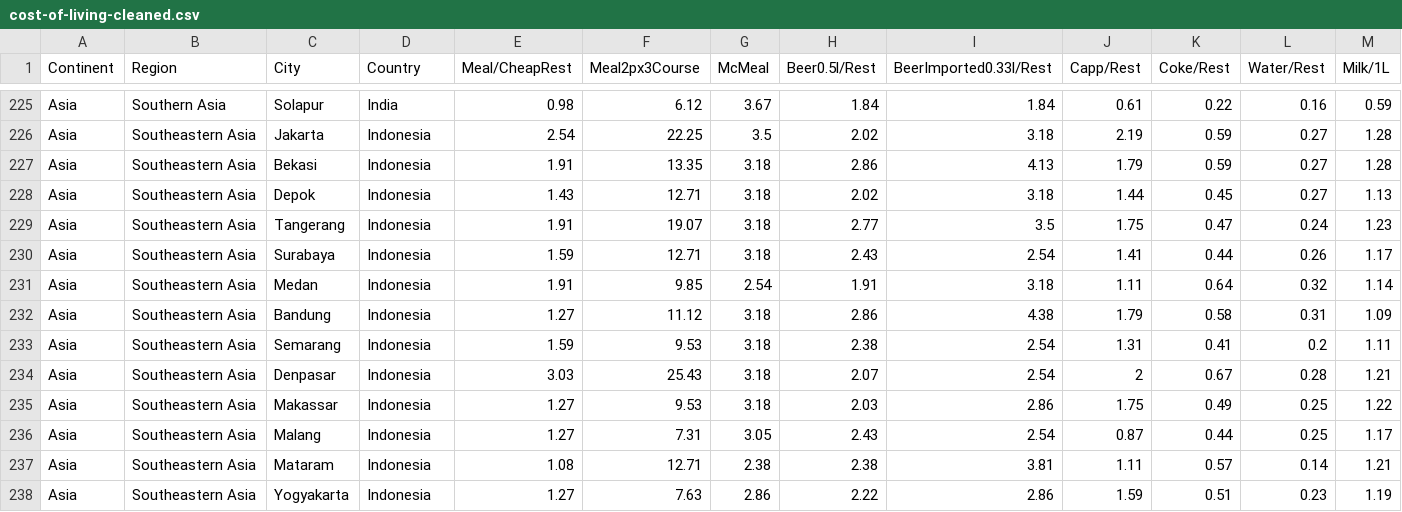
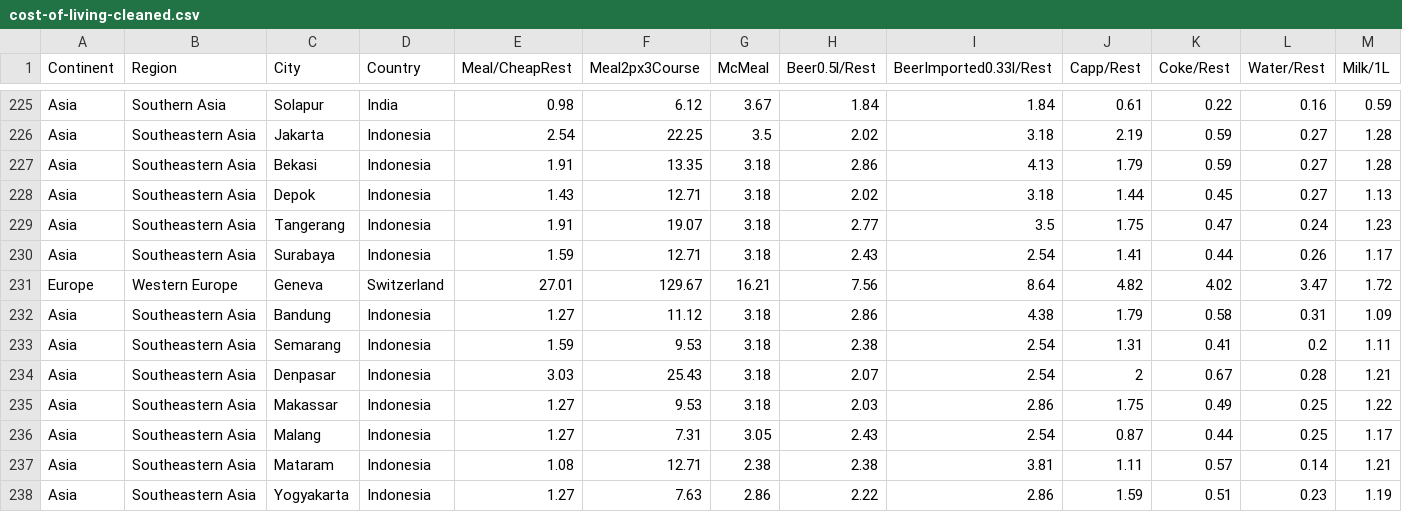
Before and after one commit to HJViggers/WorldCup2022PlayerData, a CSV file: cost-of-living-cleaned.csv, drawn as a sheet; only a part is shown, gaps mark what is left out; removed rows and columns are numbered as before the commit, all else as after; rows hold the shown columns only; the diff names each change by its address in the sheet, - before the commit and + after, or states it on an @@ line.

Commit message:
Update cost-of-living-cleaned.csv

```diff
--- a/cost-of-living-cleaned.csv
+++ b/cost-of-living-cleaned.csv
-row 231: Asia | Southeastern Asia | Medan | Indonesia | 1.91 | 9.85 | 2.54 | 1.91 | 3.18 | 1.11 | 0.64 | 0.32 | 1.14
+row 231: Europe | Western Europe | Geneva | Switzerland | 27.01 | 129.67 | 16.21 | 7.56 | 8.64 | 4.82 | 4.02 | 3.47 | 1.72
```
